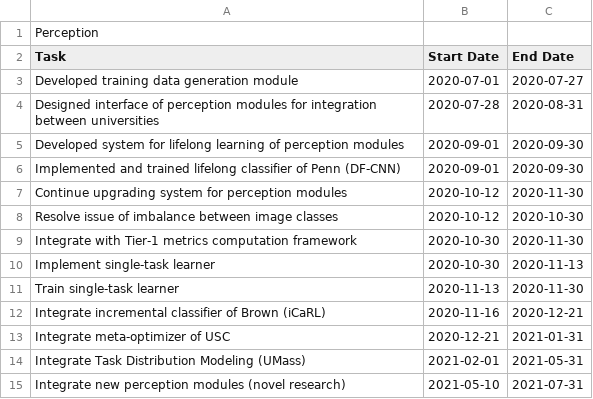
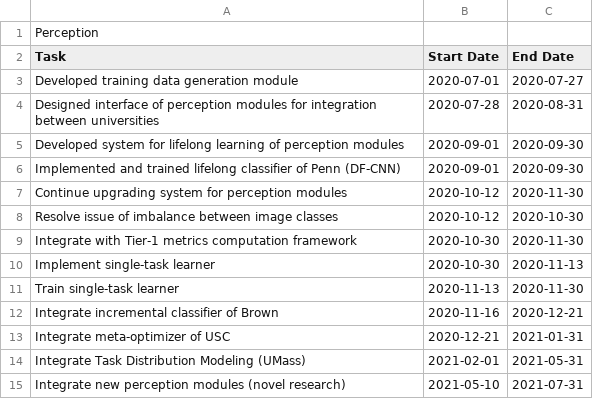
Before and after one commit to ethanabrooks/gantt, a CSV file: L2M Gantt - perception.csv, drawn as a sheet.

```diff
--- a/L2M Gantt - perception.csv
+++ b/L2M Gantt - perception.csv
@@ -11,3 +11,3 @@ Implement single-task learner,2020-10-30,2020-11-13
 Train single-task learner,2020-11-13,2020-11-30
-Integrate incremental classifier of Brown (iCaRL),2020-11-16,2020-12-21
+Integrate incremental classifier of Brown,2020-11-16,2020-12-21
 Integrate meta-optimizer of USC,2020-12-21,2021-01-31
```
Also changed, not shown: L2M Gantt - rl.csv, 5 other files.
